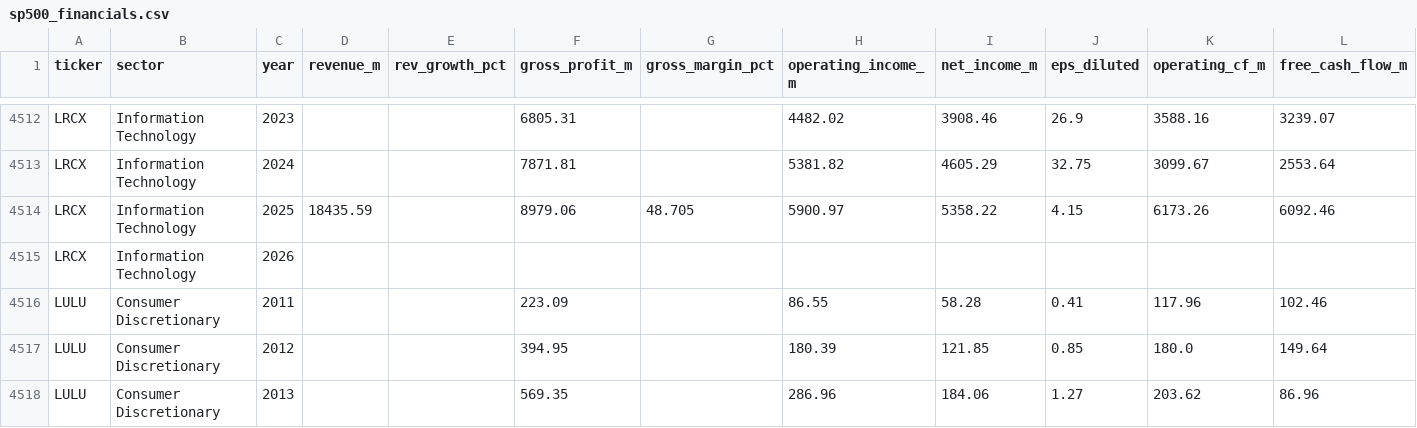
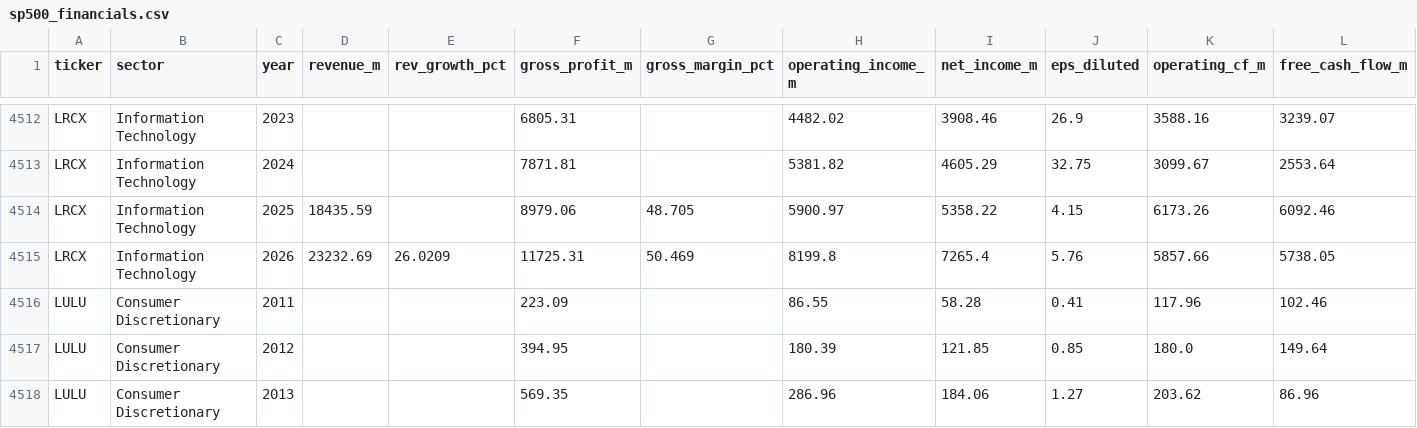
Before and after one commit to gregorybennett-a11y/S-P-Portfolio, a CSV file: data/sp500_financials.csv, drawn as a sheet; only a part is shown, gaps mark what is left out; removed rows and columns are numbered as before the commit, all else as after; rows hold the shown columns only; the diff names each change by its address in the sheet, - before the commit and + after, or states it on an @@ line.

```diff
--- a/data/sp500_financials.csv
+++ b/data/sp500_financials.csv
-row 4515: LRCX | Information Technology | 2026
+row 4515: LRCX | Information Technology | 2026 | 23232.69 | 26.0209 | 11725.31 | 50.469 | 8199.8 | 7265.4 | 5.76 | 5857.66 | 5738.05
```
Also changed, not shown: 1 other file.
